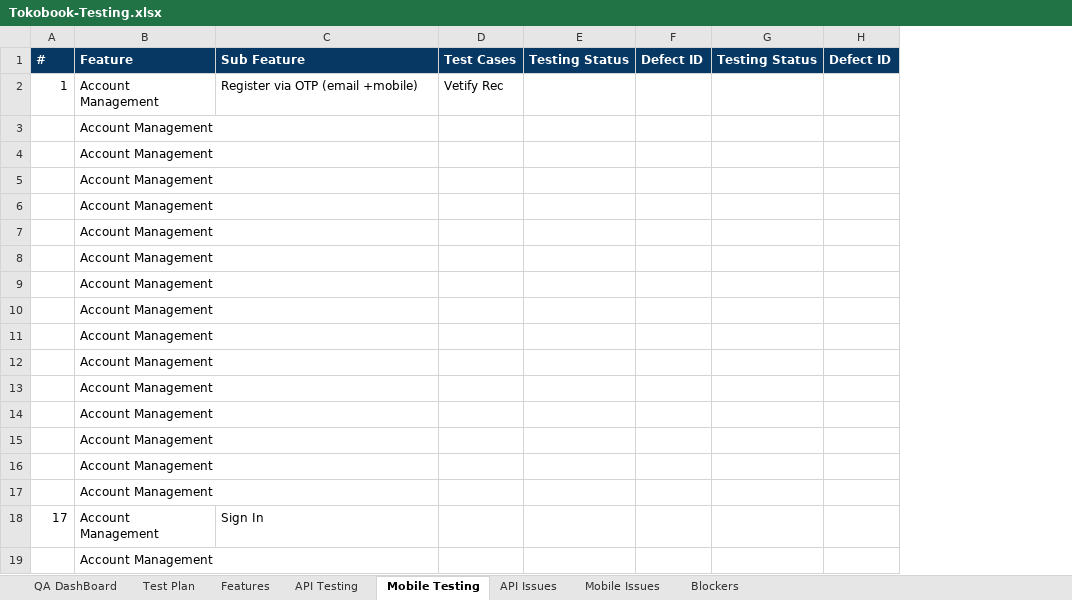
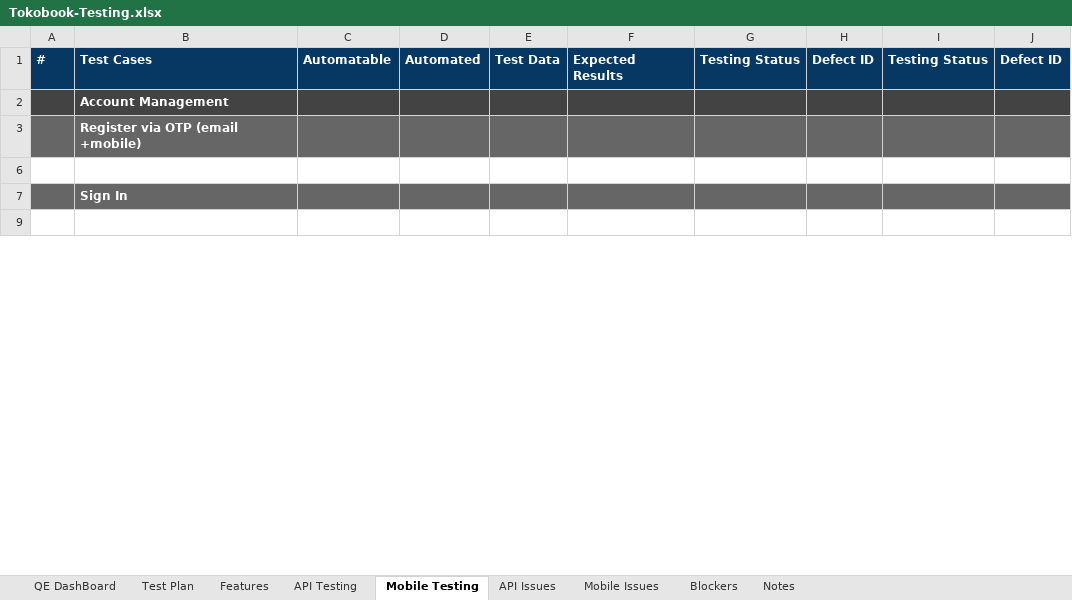
Before and after one commit to romanitokoin/tokobook-testscenarios, an Excel workbook: Tokobook-Testing.xlsx, sheet Mobile Testing, drawn as a sheet; only a part is shown; values as stored, in another font and other column widths than the file's, no borders; charts and pictures and conditional formats not drawn; removed rows and columns are numbered as before the commit, all else as after; the diff covers the shown part only; the diff names each change by its address in the sheet, - before the commit and + after, or states it on an @@ line.

```diff
--- a/Tokobook-Testing.xlsx (sheet Mobile Testing)
+++ b/Tokobook-Testing.xlsx (sheet Mobile Testing)
-sheet tab: QA DashBoard
+sheet tab: QE DashBoard
+sheet tab: Notes
-column A, rows 1-2: # | 1; row 18: 17
-column B, rows 1-2: Feature | Account Management; rows 17-19: all Account Management
+column A, row 1: #
-column D, rows 1-2: Test Cases | Vetify Rec
+column C, row 1: Automatable
+column D, row 1: Automated
+column E, row 1: Test Data
+column F, row 1: Expected Results
-B1: Sub Feature
+B1: Test Cases
+row 2:  | Account Management
@@ B3 fill: none → #666666, bold: off → on, text colour: black → #FFFFFF @@
-G3:J3 fill: none
+G3:J3 fill: #666666
-row 3:  | Account Management
-row 4:  | Account Management
-row 5:  | Account Management
-row 6:  | Account Management
-row 7:  | Account Management
-row 8:  | Account Management
-row 9:  | Account Management
-row 10:  | Account Management
-row 11:  | Account Management
-row 12:  | Account Management
-row 13:  | Account Management
-row 14:  | Account Management
-row 15:  | Account Management
-row 16:  | Account Management
@@ B7 fill: none → #666666, bold: off → on, text colour: black → #FFFFFF @@
-G7:J7 fill: none
+G7:J7 fill: #666666
```
Also changed, not shown: 7 added rows, 26 removed rows, 4 moved rows, 1 edited cell and cell formats elsewhere in this sheet, sheet API Testing, sheet API Issues, sheet QE DashBoard, sheet Blockers, sheet Mobile Issues, sheet Test Plan, formulas that keep their value, hidden cells, charts or pictures.
